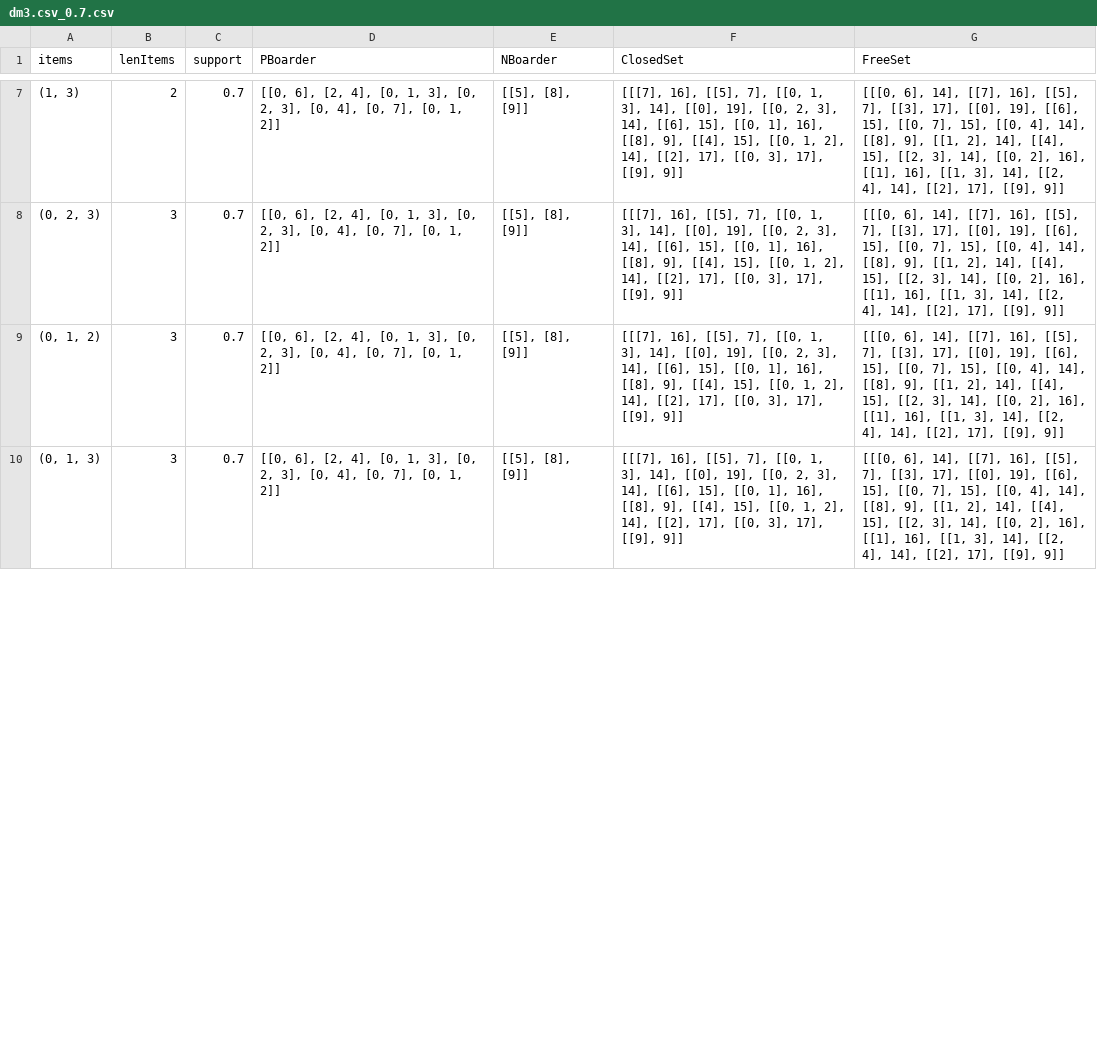
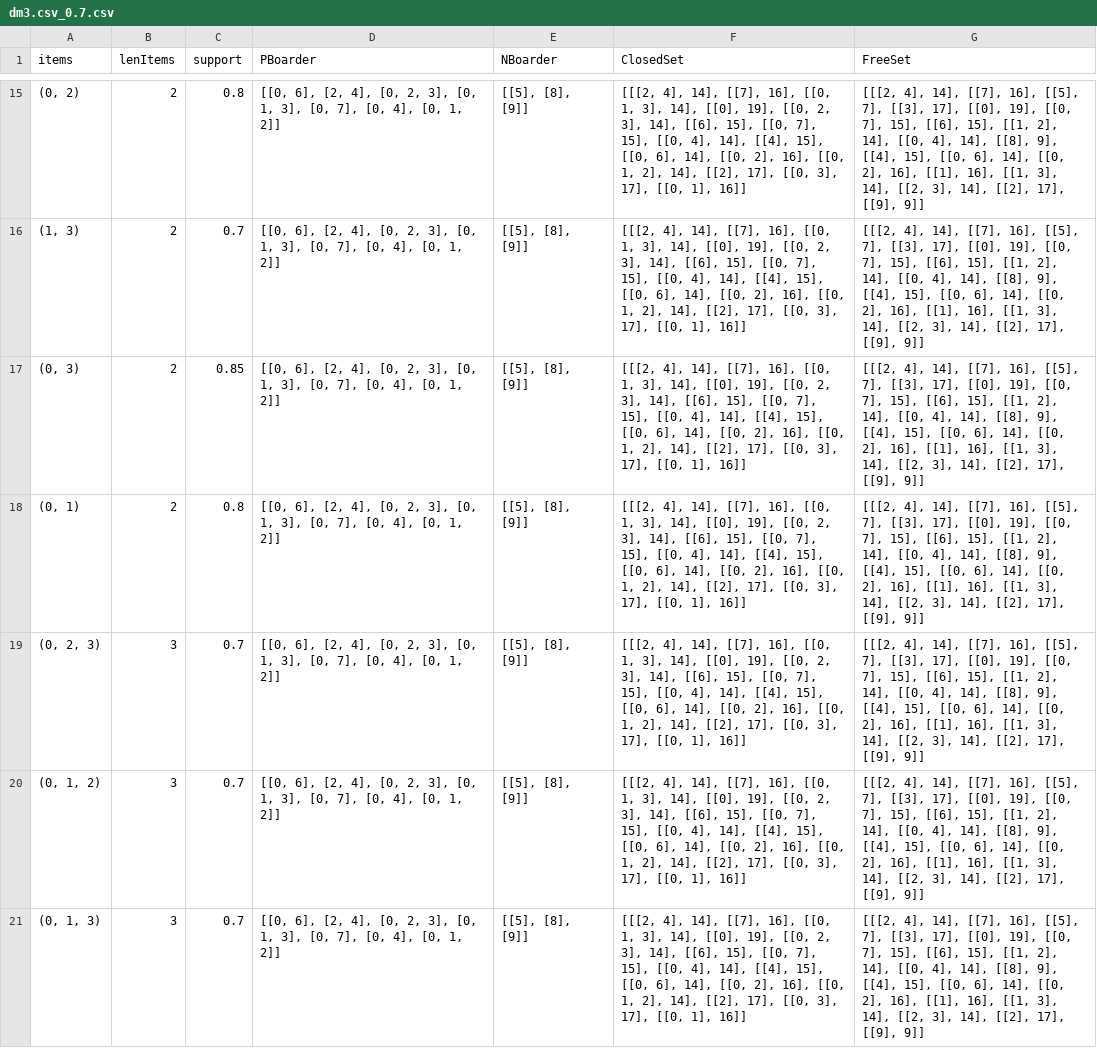
Before and after one commit to mamauch/DM17, a CSV file: Uebung3/output/dm3.csv_0.7.csv, drawn as a sheet; only a part is shown, gaps mark what is left out; the diff covers the shown part only.

```diff
--- a/Uebung3/output/dm3.csv_0.7.csv
+++ b/Uebung3/output/dm3.csv_0.7.csv
@@ -7,4 +15,7 @@ items;lenItems;support;PBoarder;NBoarder;ClosedSet;FreeSet
-(1, 3);2;0.7;[[0, 6], [2, 4], [0, 1, 3], [0, 2, 3], [0, 4], [0, 7], [0, 1, 2]];[[5], [8], [9]];[[[7], 16], [[5], 7], [[0, 1, 3], 14], [[0], 19], [[0, 2, 3], 14], [[6], 15], [[0, 1], 16], [[8], 9], [[4], 15], [[0, 1, 2], 14], [[2], 17], [[0, 3], 17], [[9], 9]];[[[0, 6], 14], [[7], 16], [[5], 7], [[3], 17], [[0], 19], [[6], 15], [[0, 7], 15], [[0, 4], 14], [[8], 9], [[1, 2], 14], [[4], 15], [[2, 3], 14], [[0, 2], 16], [[1], 16], [[1, 3], 14], [[2, 4], 14], [[2], 17], [[9], 9]];
-(0, 2, 3);3;0.7;[[0, 6], [2, 4], [0, 1, 3], [0, 2, 3], [0, 4], [0, 7], [0, 1, 2]];[[5], [8], [9]];[[[7], 16], [[5], 7], [[0, 1, 3], 14], [[0], 19], [[0, 2, 3], 14], [[6], 15], [[0, 1], 16], [[8], 9], [[4], 15], [[0, 1, 2], 14], [[2], 17], [[0, 3], 17], [[9], 9]];[[[0, 6], 14], [[7], 16], [[5], 7], [[3], 17], [[0], 19], [[6], 15], [[0, 7], 15], [[0, 4], 14], [[8], 9], [[1, 2], 14], [[4], 15], [[2, 3], 14], [[0, 2], 16], [[1], 16], [[1, 3], 14], [[2, 4], 14], [[2], 17], [[9], 9]];
-(0, 1, 2);3;0.7;[[0, 6], [2, 4], [0, 1, 3], [0, 2, 3], [0, 4], [0, 7], [0, 1, 2]];[[5], [8], [9]];[[[7], 16], [[5], 7], [[0, 1, 3], 14], [[0], 19], [[0, 2, 3], 14], [[6], 15], [[0, 1], 16], [[8], 9], [[4], 15], [[0, 1, 2], 14], [[2], 17], [[0, 3], 17], [[9], 9]];[[[0, 6], 14], [[7], 16], [[5], 7], [[3], 17], [[0], 19], [[6], 15], [[0, 7], 15], [[0, 4], 14], [[8], 9], [[1, 2], 14], [[4], 15], [[2, 3], 14], [[0, 2], 16], [[1], 16], [[1, 3], 14], [[2, 4], 14], [[2], 17], [[9], 9]];
-(0, 1, 3);3;0.7;[[0, 6], [2, 4], [0, 1, 3], [0, 2, 3], [0, 4], [0, 7], [0, 1, 2]];[[5], [8], [9]];[[[7], 16], [[5], 7], [[0, 1, 3], 14], [[0], 19], [[0, 2, 3], 14], [[6], 15], [[0, 1], 16], [[8], 9], [[4], 15], [[0, 1, 2], 14], [[2], 17], [[0, 3], 17], [[9], 9]];[[[0, 6], 14], [[7], 16], [[5], 7], [[3], 17], [[0], 19], [[6], 15], [[0, 7], 15], [[0, 4], 14], [[8], 9], [[1, 2], 14], [[4], 15], [[2, 3], 14], [[0, 2], 16], [[1], 16], [[1, 3], 14], [[2, 4], 14], [[2], 17], [[9], 9]];
+(0, 2);2;0.8;[[0, 6], [2, 4], [0, 2, 3], [0, 1, 3], [0, 7], [0, 4], [0, 1, 2]];[[5], [8], [9]];[[[2, 4], 14], [[7], 16], [[0, 1, 3], 14], [[0], 19], [[0, 2, 3], 14], [[6], 15], [[0, 7], 15], [[0, 4], 14], [[4], 15], [[0, 6], 14], [[0, 2], 16], [[0, 1, 2], 14], [[2], 17], [[0, 3], 17], [[0, 1], 16]];[[[2, 4], 14], [[7], 16], [[5], 7], [[3], 17], [[0], 19], [[0, 7], 15], [[6], 15], [[1, 2], 14], [[0, 4], 14], [[8], 9], [[4], 15], [[0, 6], 14], [[0, 2], 16], [[1], 16], [[1, 3], 14], [[2, 3], 14], [[2], 17], [[9], 9]];
+(1, 3);2;0.7;[[0, 6], [2, 4], [0, 2, 3], [0, 1, 3], [0, 7], [0, 4], [0, 1, 2]];[[5], [8], [9]];[[[2, 4], 14], [[7], 16], [[0, 1, 3], 14], [[0], 19], [[0, 2, 3], 14], [[6], 15], [[0, 7], 15], [[0, 4], 14], [[4], 15], [[0, 6], 14], [[0, 2], 16], [[0, 1, 2], 14], [[2], 17], [[0, 3], 17], [[0, 1], 16]];[[[2, 4], 14], [[7], 16], [[5], 7], [[3], 17], [[0], 19], [[0, 7], 15], [[6], 15], [[1, 2], 14], [[0, 4], 14], [[8], 9], [[4], 15], [[0, 6], 14], [[0, 2], 16], [[1], 16], [[1, 3], 14], [[2, 3], 14], [[2], 17], [[9], 9]];
+(0, 3);2;0.85;[[0, 6], [2, 4], [0, 2, 3], [0, 1, 3], [0, 7], [0, 4], [0, 1, 2]];[[5], [8], [9]];[[[2, 4], 14], [[7], 16], [[0, 1, 3], 14], [[0], 19], [[0, 2, 3], 14], [[6], 15], [[0, 7], 15], [[0, 4], 14], [[4], 15], [[0, 6], 14], [[0, 2], 16], [[0, 1, 2], 14], [[2], 17], [[0, 3], 17], [[0, 1], 16]];[[[2, 4], 14], [[7], 16], [[5], 7], [[3], 17], [[0], 19], [[0, 7], 15], [[6], 15], [[1, 2], 14], [[0, 4], 14], [[8], 9], [[4], 15], [[0, 6], 14], [[0, 2], 16], [[1], 16], [[1, 3], 14], [[2, 3], 14], [[2], 17], [[9], 9]];
+(0, 1);2;0.8;[[0, 6], [2, 4], [0, 2, 3], [0, 1, 3], [0, 7], [0, 4], [0, 1, 2]];[[5], [8], [9]];[[[2, 4], 14], [[7], 16], [[0, 1, 3], 14], [[0], 19], [[0, 2, 3], 14], [[6], 15], [[0, 7], 15], [[0, 4], 14], [[4], 15], [[0, 6], 14], [[0, 2], 16], [[0, 1, 2], 14], [[2], 17], [[0, 3], 17], [[0, 1], 16]];[[[2, 4], 14], [[7], 16], [[5], 7], [[3], 17], [[0], 19], [[0, 7], 15], [[6], 15], [[1, 2], 14], [[0, 4], 14], [[8], 9], [[4], 15], [[0, 6], 14], [[0, 2], 16], [[1], 16], [[1, 3], 14], [[2, 3], 14], [[2], 17], [[9], 9]];
+(0, 2, 3);3;0.7;[[0, 6], [2, 4], [0, 2, 3], [0, 1, 3], [0, 7], [0, 4], [0, 1, 2]];[[5], [8], [9]];[[[2, 4], 14], [[7], 16], [[0, 1, 3], 14], [[0], 19], [[0, 2, 3], 14], [[6], 15], [[0, 7], 15], [[0, 4], 14], [[4], 15], [[0, 6], 14], [[0, 2], 16], [[0, 1, 2], 14], [[2], 17], [[0, 3], 17], [[0, 1], 16]];[[[2, 4], 14], [[7], 16], [[5], 7], [[3], 17], [[0], 19], [[0, 7], 15], [[6], 15], [[1, 2], 14], [[0, 4], 14], [[8], 9], [[4], 15], [[0, 6], 14], [[0, 2], 16], [[1], 16], [[1, 3], 14], [[2, 3], 14], [[2], 17], [[9], 9]];
+(0, 1, 2);3;0.7;[[0, 6], [2, 4], [0, 2, 3], [0, 1, 3], [0, 7], [0, 4], [0, 1, 2]];[[5], [8], [9]];[[[2, 4], 14], [[7], 16], [[0, 1, 3], 14], [[0], 19], [[0, 2, 3], 14], [[6], 15], [[0, 7], 15], [[0, 4], 14], [[4], 15], [[0, 6], 14], [[0, 2], 16], [[0, 1, 2], 14], [[2], 17], [[0, 3], 17], [[0, 1], 16]];[[[2, 4], 14], [[7], 16], [[5], 7], [[3], 17], [[0], 19], [[0, 7], 15], [[6], 15], [[1, 2], 14], [[0, 4], 14], [[8], 9], [[4], 15], [[0, 6], 14], [[0, 2], 16], [[1], 16], [[1, 3], 14], [[2, 3], 14], [[2], 17], [[9], 9]];
+(0, 1, 3);3;0.7;[[0, 6], [2, 4], [0, 2, 3], [0, 1, 3], [0, 7], [0, 4], [0, 1, 2]];[[5], [8], [9]];[[[2, 4], 14], [[7], 16], [[0, 1, 3], 14], [[0], 19], [[0, 2, 3], 14], [[6], 15], [[0, 7], 15], [[0, 4], 14], [[4], 15], [[0, 6], 14], [[0, 2], 16], [[0, 1, 2], 14], [[2], 17], [[0, 3], 17], [[0, 1], 16]];[[[2, 4], 14], [[7], 16], [[5], 7], [[3], 17], [[0], 19], [[0, 7], 15], [[6], 15], [[1, 2], 14], [[0, 4], 14], [[8], 9], [[4], 15], [[0, 6], 14], [[0, 2], 16], [[1], 16], [[1, 3], 14], [[2, 3], 14], [[2], 17], [[9], 9]];
```
Also changed, not shown: 8 added rows, 11 removed rows and 17 edited cells elsewhere in this file, Uebung3/output/dm1.csv_0.4.csv, Uebung3/output/movielens.bin_0.4.csv, 22 other files.
